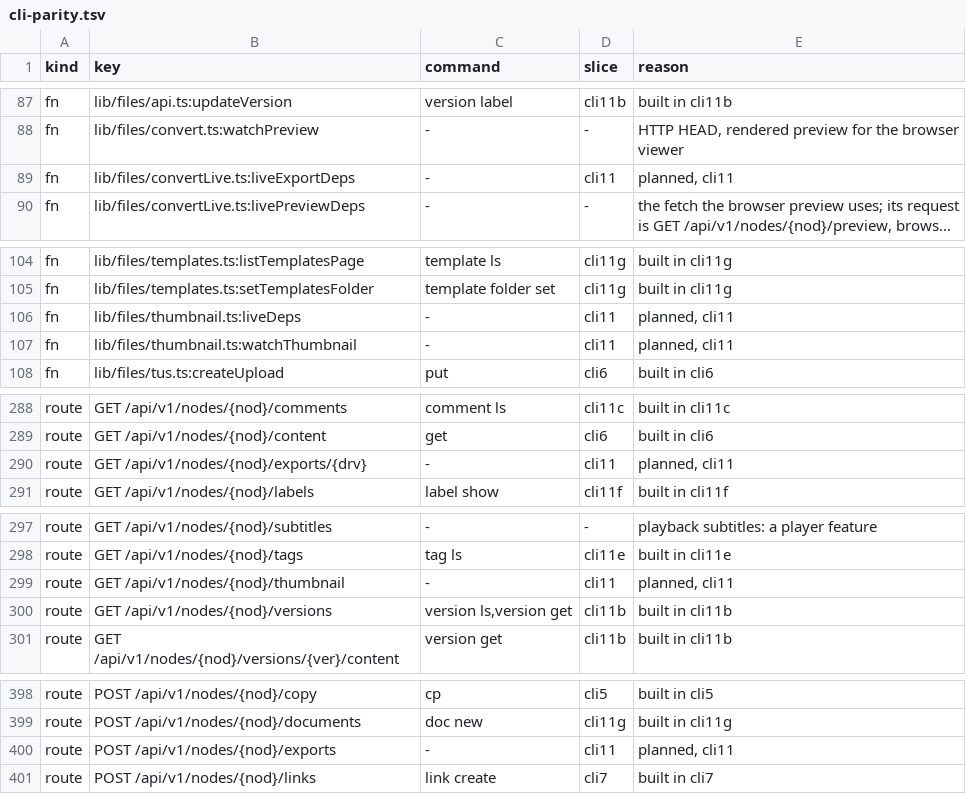
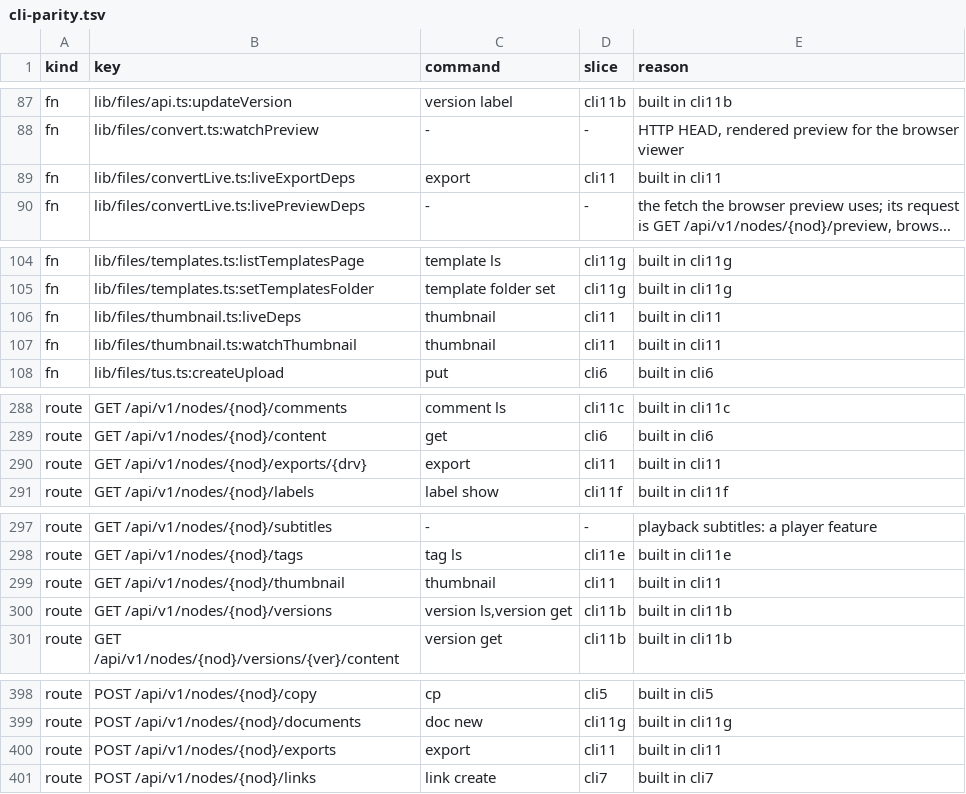
Before and after one commit to shukiv/selfcloud, a TSV file: docs/cli-parity.tsv, drawn as a sheet; only a part is shown, gaps mark what is left out; long unchanged cells end in …; the diff covers the shown part only; the diff names each change by its address in the sheet, - before the commit and + after, or states it on an @@ line.

Commit message:
feat(cli): wire in thumbnail and export and probe them

```diff
--- a/docs/cli-parity.tsv
+++ b/docs/cli-parity.tsv
-C89 (command): -
+C89 (command): export
-E89 (reason): planned, cli11
+E89 (reason): built in cli11
-C106:C107 (command): -
+C106:C107 (command): thumbnail
-E106:E107 (reason): planned, cli11
+E106:E107 (reason): built in cli11
-C290 (command): -
+C290 (command): export
-E290 (reason): planned, cli11
+E290 (reason): built in cli11
-C299 (command): -
+C299 (command): thumbnail
-E299 (reason): planned, cli11
+E299 (reason): built in cli11
-C400 (command): -
+C400 (command): export
-E400 (reason): planned, cli11
+E400 (reason): built in cli11
```
Also changed, not shown: 1 edited cell elsewhere in this file, 3 other files.
